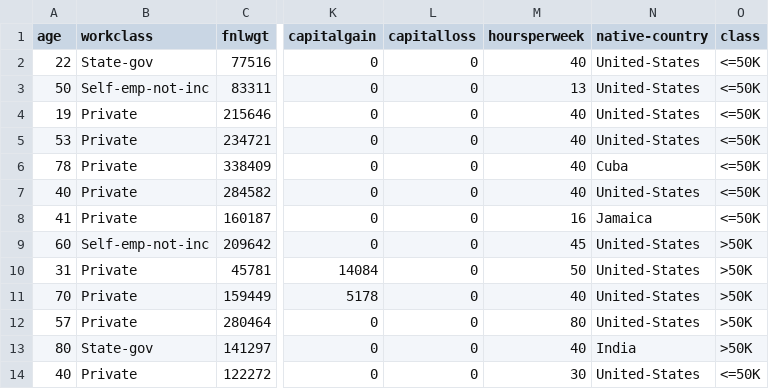
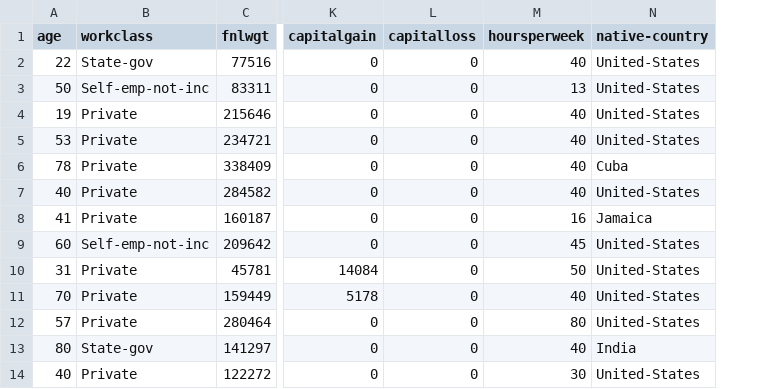
Before and after one commit to jovenluk/packages, a CSV file: Package1/adult.data.newObservations.csv, drawn as a sheet; only a part is shown, gaps mark what is left out; the diff names each change by its address in the sheet, - before the commit and + after, or states it on an @@ line.

Commit message:
Add files via upload

```diff
--- a/Package1/adult.data.newObservations.csv
+++ b/Package1/adult.data.newObservations.csv
-column O (class), rows 2-14: <=50K | <=50K | <=50K | <=50K | <=50K | <=50K | <=50K | >50K | >50K | >50K | >50K | >50K | <=50K
```
